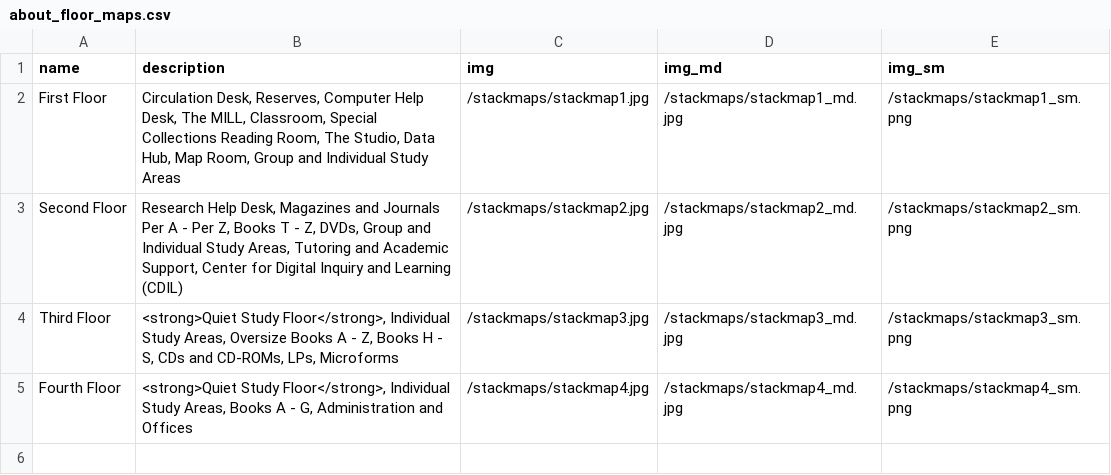
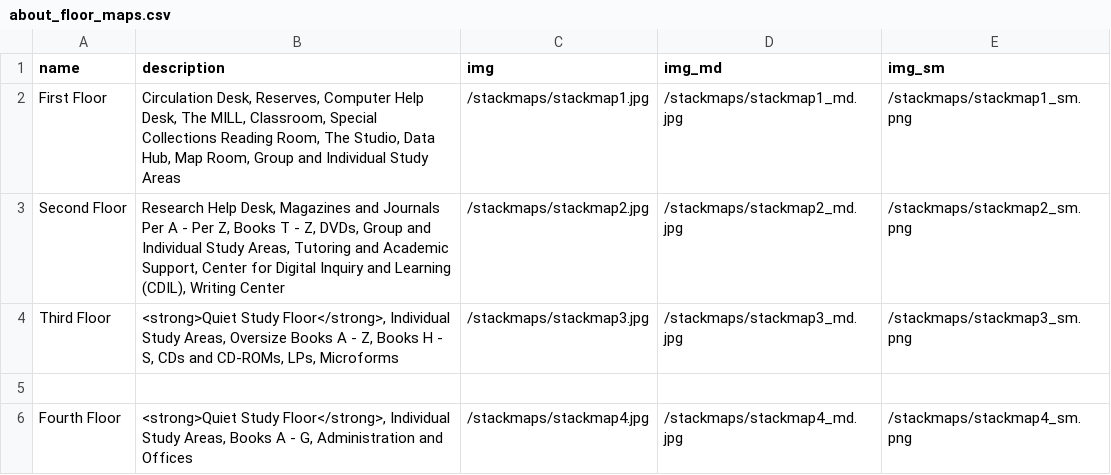
Before and after one commit to uidaholib/main-web-redesign_draft, a CSV file: _data/about_floor_maps.csv, drawn as a sheet.

Commit message:
Update about_floor_maps.csv

```diff
--- a/_data/about_floor_maps.csv
+++ b/_data/about_floor_maps.csv
@@ -2,4 +2,5 @@ name,description,img,img_md,img_sm
 First Floor,"Circulation Desk, Reserves, Computer Help Desk, The MILL, Classroom, Special Collections Reading Room, The Studio, Data Hub, Map Room, Group and Individual Study Areas",/stackmaps/stackmap1.jpg,/stackmaps/stackmap1_md.jpg,/stackmaps/stackmap1_sm.png
-Second Floor,"Research Help Desk, Magazines and Journals Per A - Per Z, Books T - Z, DVDs, Group and Individual Study Areas, Tutoring and Academic Support, Center for Digital Inquiry and Learning (CDIL)",/stackmaps/stackmap2.jpg,/stackmaps/stackmap2_md.jpg,/stackmaps/stackmap2_sm.png
+Second Floor,"Research Help Desk, Magazines and Journals Per A - Per Z, Books T - Z, DVDs, Group and Individual Study Areas, Tutoring and Academic Support, Center for Digital Inquiry and Learning (CDIL), Writing Center",/stackmaps/stackmap2.jpg,/stackmaps/stackmap2_md.jpg,/stackmaps/stackmap2_sm.png
 Third Floor,"<strong>Quiet Study Floor</strong>, Individual Study Areas, Oversize Books A - Z, Books H - S, CDs and CD-ROMs, LPs, Microforms",/stackmaps/stackmap3.jpg,/stackmaps/stackmap3_md.jpg,/stackmaps/stackmap3_sm.png
+
 Fourth Floor,"<strong>Quiet Study Floor</strong>, Individual Study Areas, Books A - G, Administration and Offices",/stackmaps/stackmap4.jpg,/stackmaps/stackmap4_md.jpg,/stackmaps/stackmap4_sm.png
```
